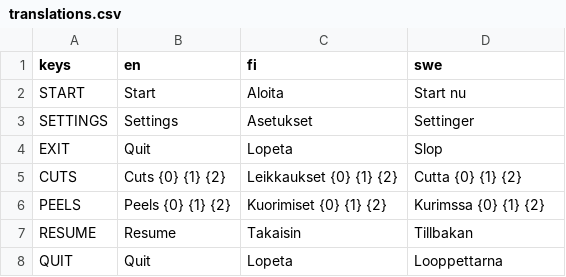
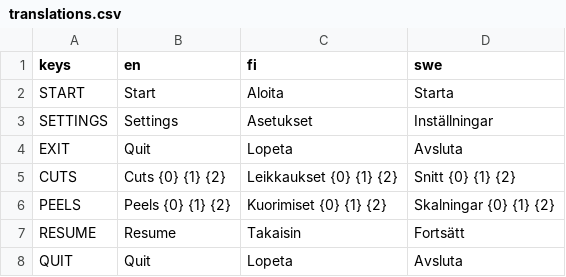
Before and after one commit to AnssiPeltola/PorkkanaGames-mobiilipeli-2026, a CSV file: porkkana-games-peli/Translations/translations.csv, drawn as a sheet.

Commit message:
Edit: New translations for locale"Swe"

```diff
--- a/porkkana-games-peli/Translations/translations.csv
+++ b/porkkana-games-peli/Translations/translations.csv
@@ -1,8 +1,8 @@
 keys;en;fi;swe
-START;Start; Aloita; Start nu
-SETTINGS;Settings; Asetukset; Settinger
-EXIT; Quit; Lopeta; Slop
-CUTS;Cuts {0} {1} {2};Leikkaukset {0} {1} {2}; Cutta {0} {1} {2}
-PEELS;Peels {0} {1} {2}; Kuorimiset {0} {1} {2}; Kurimssa {0} {1} {2}
-RESUME; Resume; Takaisin; Tillbakan
-QUIT; Quit; Lopeta; Looppettarna
+START;Start; Aloita; Starta
+SETTINGS;Settings; Asetukset; Inställningar
+EXIT; Quit; Lopeta; Avsluta
+CUTS;Cuts {0} {1} {2};Leikkaukset {0} {1} {2}; Snitt {0} {1} {2}
+PEELS;Peels {0} {1} {2}; Kuorimiset {0} {1} {2}; Skalningar {0} {1} {2}
+RESUME; Resume; Takaisin; Fortsätt
+QUIT; Quit; Lopeta; Avsluta
```
